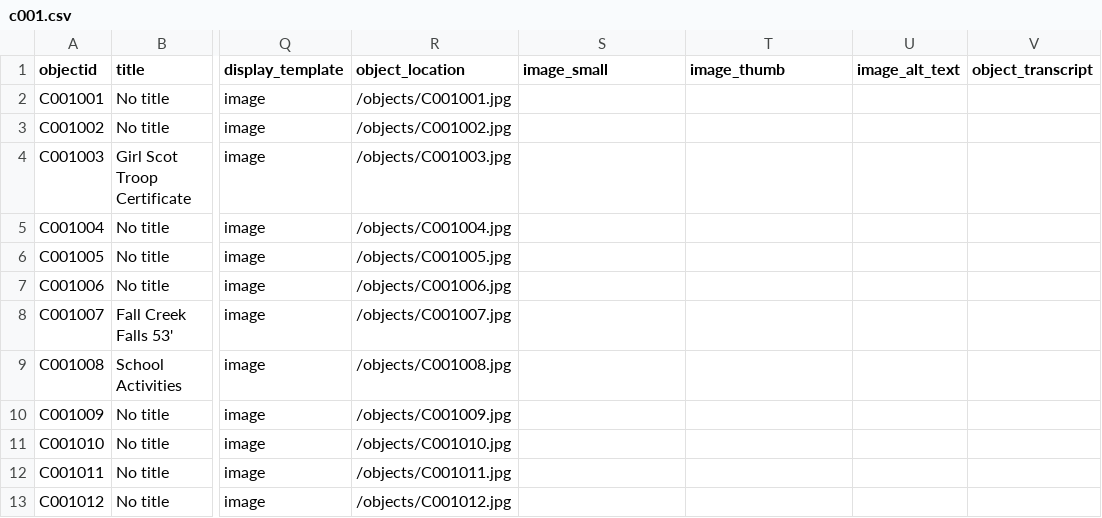
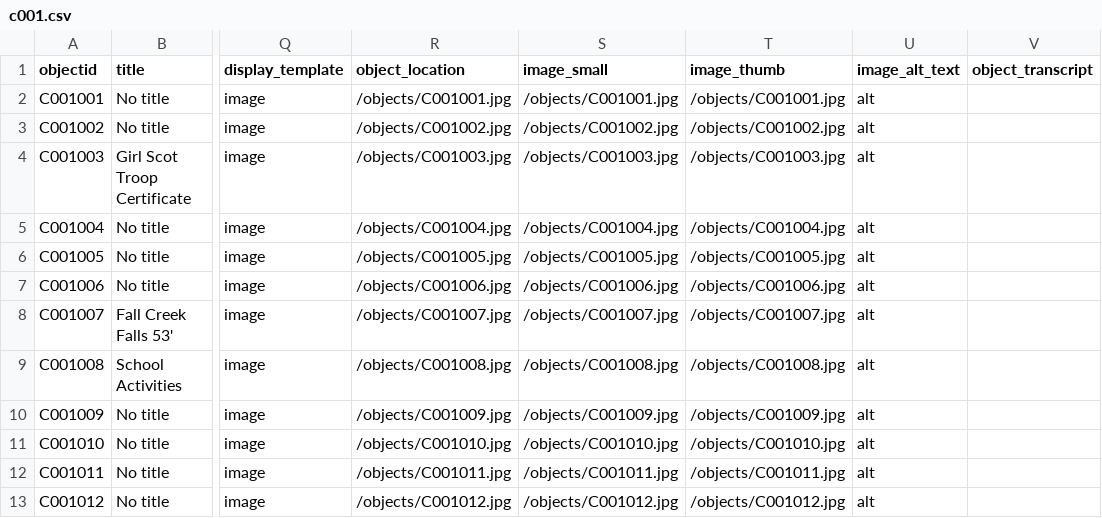
Before and after one commit to awazhu/test2, a CSV file: _data/c001.csv, drawn as a sheet; only a part is shown, gaps mark what is left out; the diff names each change by its address in the sheet, - before the commit and + after, or states it on an @@ line.

Commit message:
Add files via upload

```diff
--- a/_data/c001.csv
+++ b/_data/c001.csv
-S2 (image_small): (empty)
+S2 (image_small): /objects/C001001.jpg
-T2 (image_thumb): (empty)
+T2 (image_thumb): /objects/C001001.jpg
-U2:U13 (image_alt_text): (empty)
+U2:U13 (image_alt_text): alt
-S3 (image_small): (empty)
+S3 (image_small): /objects/C001002.jpg
-T3 (image_thumb): (empty)
+T3 (image_thumb): /objects/C001002.jpg
-S4 (image_small): (empty)
+S4 (image_small): /objects/C001003.jpg
-T4 (image_thumb): (empty)
+T4 (image_thumb): /objects/C001003.jpg
-S5 (image_small): (empty)
+S5 (image_small): /objects/C001004.jpg
-T5 (image_thumb): (empty)
+T5 (image_thumb): /objects/C001004.jpg
-S6 (image_small): (empty)
+S6 (image_small): /objects/C001005.jpg
-T6 (image_thumb): (empty)
+T6 (image_thumb): /objects/C001005.jpg
-S7 (image_small): (empty)
+S7 (image_small): /objects/C001006.jpg
-T7 (image_thumb): (empty)
+T7 (image_thumb): /objects/C001006.jpg
-S8 (image_small): (empty)
+S8 (image_small): /objects/C001007.jpg
-T8 (image_thumb): (empty)
+T8 (image_thumb): /objects/C001007.jpg
-S9 (image_small): (empty)
+S9 (image_small): /objects/C001008.jpg
-T9 (image_thumb): (empty)
+T9 (image_thumb): /objects/C001008.jpg
-S10 (image_small): (empty)
+S10 (image_small): /objects/C001009.jpg
-T10 (image_thumb): (empty)
+T10 (image_thumb): /objects/C001009.jpg
-S11 (image_small): (empty)
+S11 (image_small): /objects/C001010.jpg
-T11 (image_thumb): (empty)
+T11 (image_thumb): /objects/C001010.jpg
-S12 (image_small): (empty)
+S12 (image_small): /objects/C001011.jpg
-T12 (image_thumb): (empty)
+T12 (image_thumb): /objects/C001011.jpg
-S13 (image_small): (empty)
+S13 (image_small): /objects/C001012.jpg
-T13 (image_thumb): (empty)
+T13 (image_thumb): /objects/C001012.jpg
```
